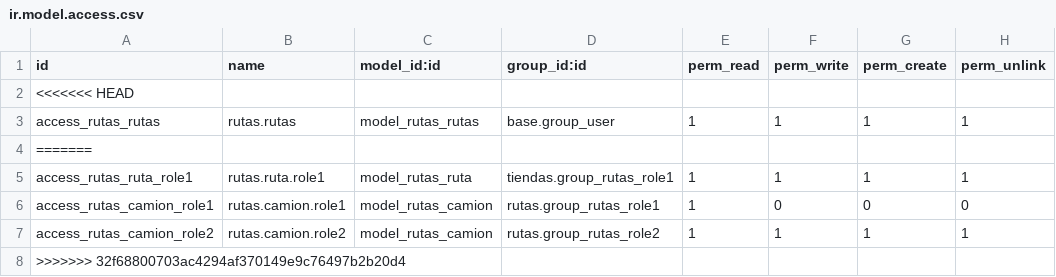
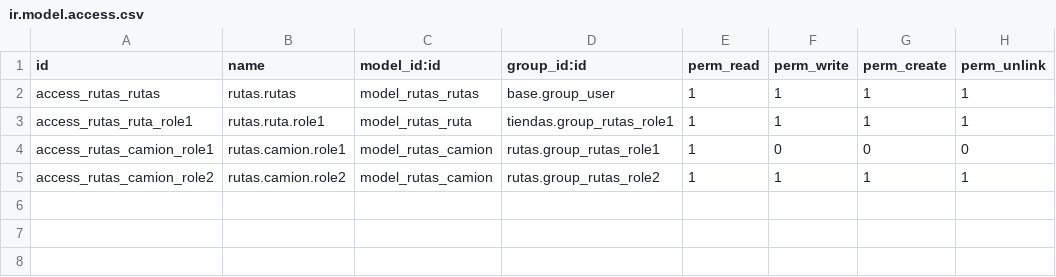
Before and after one commit to MarcosCorona/proyectoOdoo, a CSV file: rutas/security/ir.model.access.csv, drawn as a sheet; the diff names each change by its address in the sheet, - before the commit and + after, or states it on an @@ line.

```diff
--- a/rutas/security/ir.model.access.csv
+++ b/rutas/security/ir.model.access.csv
-row 2: <<<<<<< HEAD
-row 4: =======
-row 8: >>>>>>> 32f68800703ac4294af370149e9c76497b2b20d4
```
Also changed, not shown: 6 other files.
